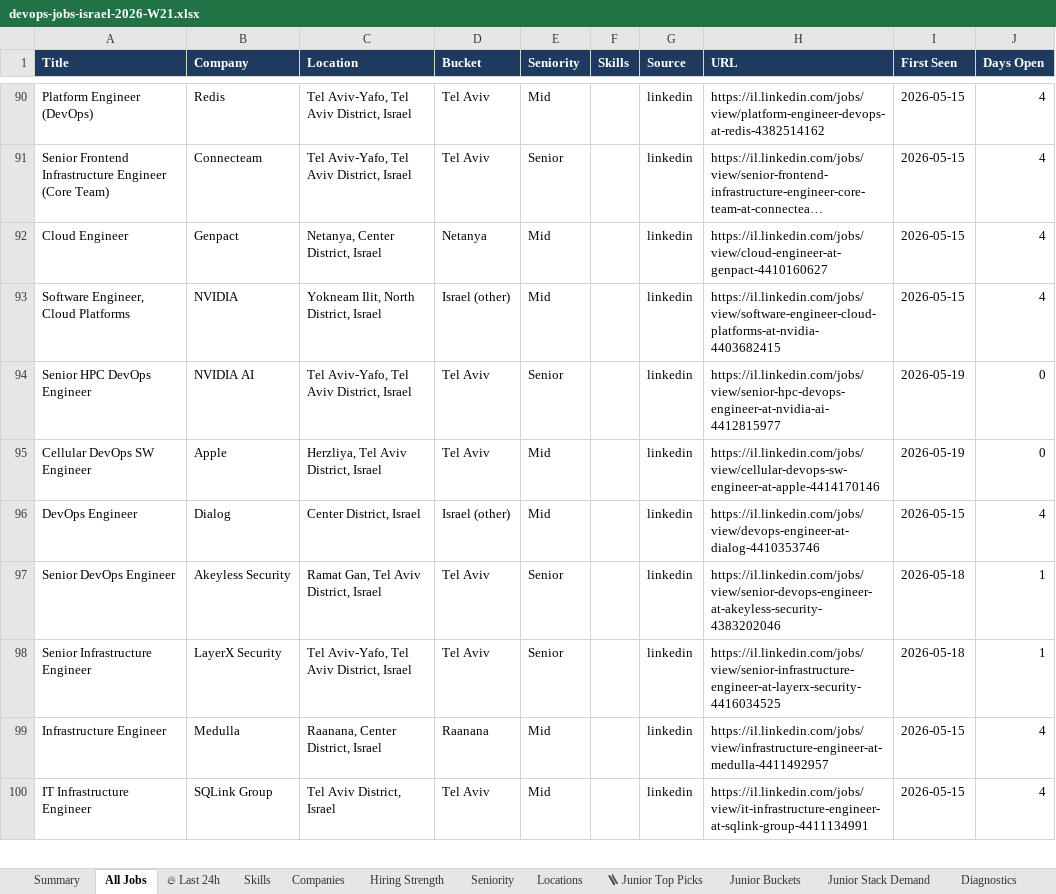
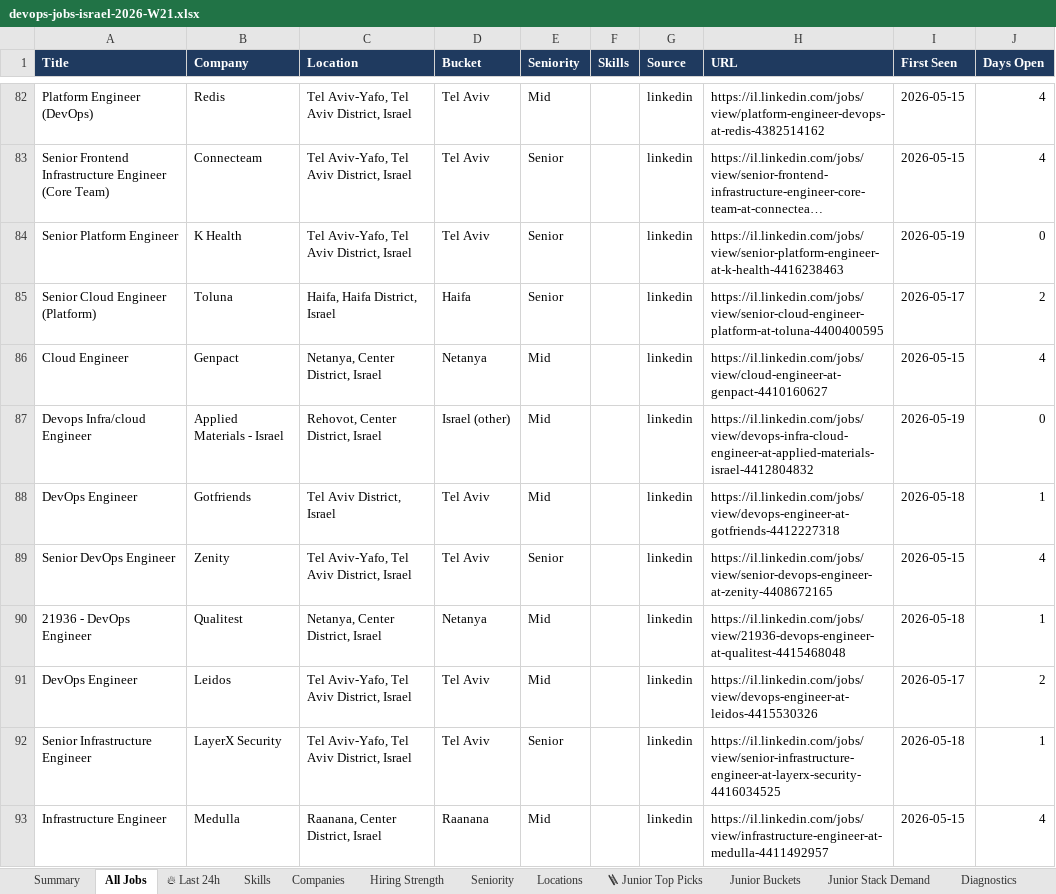
Before and after one commit to OrelBello/devops-market-data, an Excel workbook: reports/devops-jobs-israel-2026-W21.xlsx, sheet All Jobs, drawn as a sheet; only a part is shown, gaps mark what is left out; the shorter side is filled out with more unchanged rows; long unchanged cells end in …; values as stored, in another font and other column widths than the file's, no borders; removed rows and columns are numbered as before the commit, all else as after; the diff covers the shown part only; the diff names each change by its address in the sheet, - before the commit and + after, or states it on an @@ line.

```diff
--- a/reports/devops-jobs-israel-2026-W21.xlsx (sheet All Jobs)
+++ b/reports/devops-jobs-israel-2026-W21.xlsx (sheet All Jobs)
+row 84: Senior Platform Engineer | K Health | Tel Aviv-Yafo, Tel Aviv District, Israel | Tel Aviv | Senior |  | linkedin | https://il.linkedin.com/jobs/view/senior-platform-engineer-at-k-health-4416238463 | 2026-05-19 | 0
+row 85: Senior Cloud Engineer (Platform) | Toluna | Haifa, Haifa District, Israel | Haifa | Senior |  | linkedin | https://il.linkedin.com/jobs/view/senior-cloud-engineer-platform-at-toluna-4400400595 | 2026-05-17 | 2
-A87 (Title): Software Engineer, Cloud Platforms
+A87 (Title): Devops Infra/cloud Engineer
-B87 (Company): NVIDIA
+B87 (Company): Applied Materials - Israel
-C87 (Location): Yokneam Ilit, North District, Israel
+C87 (Location): Rehovot, Center District, Israel
-H87 (URL): https://il.linkedin.com/jobs/view/software-engineer-cloud-platforms-at-nvidia-4403682415
+H87 (URL): https://il.linkedin.com/jobs/view/devops-infra-cloud-engineer-at-applied-materials-israel-4412804832
-I87 (First Seen): 2026-05-15
+I87 (First Seen): 2026-05-19
-J87 (Days Open): 4
+J87 (Days Open): 0
@@ row 76 moved to row 88: DevOps Engineer @@
-A89 (Title): Senior HPC DevOps Engineer
+A89 (Title): Senior DevOps Engineer
-B89 (Company): NVIDIA AI
+B89 (Company): Zenity
-H89 (URL): https://il.linkedin.com/jobs/view/senior-hpc-devops-engineer-at-nvidia-ai-4412815977
+H89 (URL): https://il.linkedin.com/jobs/view/senior-devops-engineer-at-zenity-4408672165
-I89 (First Seen): 2026-05-19
+I89 (First Seen): 2026-05-15
-J89 (Days Open): 0
+J89 (Days Open): 4
-row 95: Cellular DevOps SW Engineer | Apple | Herzliya, Tel Aviv District, Israel | Tel Aviv | Mid |  | linkedin | https://il.linkedin.com/jobs/view/cellular-devops-sw-engineer-at-apple-4414170146 | 2026-05-19 | 0
@@ row 73 moved to row 90: 21936 - DevOps Engineer @@
-B91 (Company): Dialog
+B91 (Company): Leidos
-C91 (Location): Center District, Israel
+C91 (Location): Tel Aviv-Yafo, Tel Aviv District, Israel
-D91 (Bucket): Israel (other)
+D91 (Bucket): Tel Aviv
-H91 (URL): https://il.linkedin.com/jobs/view/devops-engineer-at-dialog-4410353746
+H91 (URL): https://il.linkedin.com/jobs/view/devops-engineer-at-leidos-4415530326
-I91 (First Seen): 2026-05-15
+I91 (First Seen): 2026-05-17
-J91 (Days Open): 4
+J91 (Days Open): 2
-row 97: Senior DevOps Engineer | Akeyless Security | Ramat Gan, Tel Aviv District, Israel | Tel Aviv | Senior |  | linkedin | https://il.linkedin.com/jobs/view/senior-devops-engineer-at-akeyless-security-4383202046 | 2026-05-18 | 1
```
Also changed, not shown: 4 added rows, 10 removed rows, 8 moved rows and 20 edited cells elsewhere in this sheet, sheet 🔥 Last 24h, sheet 🪜 Junior Top Picks, sheet Junior Stack Demand, sheet Hiring Strength, sheet Companies, sheet Skills, 4 more sheets, reports/devops-jobs-israel-latest.xlsx, 10 other files.
